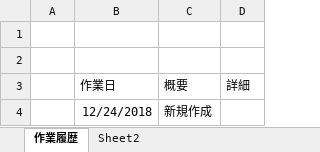
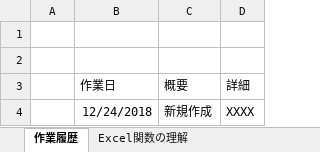
Before and after one commit to Maruo110/ai-excel-deeplearning201812, an Excel workbook: test.xlsx, sheet 作業履歴, drawn as a sheet; values as stored, in another font and other column widths than the file's, no borders; the diff names each change by its address in the sheet, - before the commit and + after, or states it on an @@ line.

```diff
--- a/test.xlsx (sheet 作業履歴)
+++ b/test.xlsx (sheet 作業履歴)
+sheet tab: Excel関数の理解
-D4 (詳細): (empty)
+D4 (詳細): XXXX
```
Also changed, not shown: other sheet tabs, charts or pictures, 6 other files.
